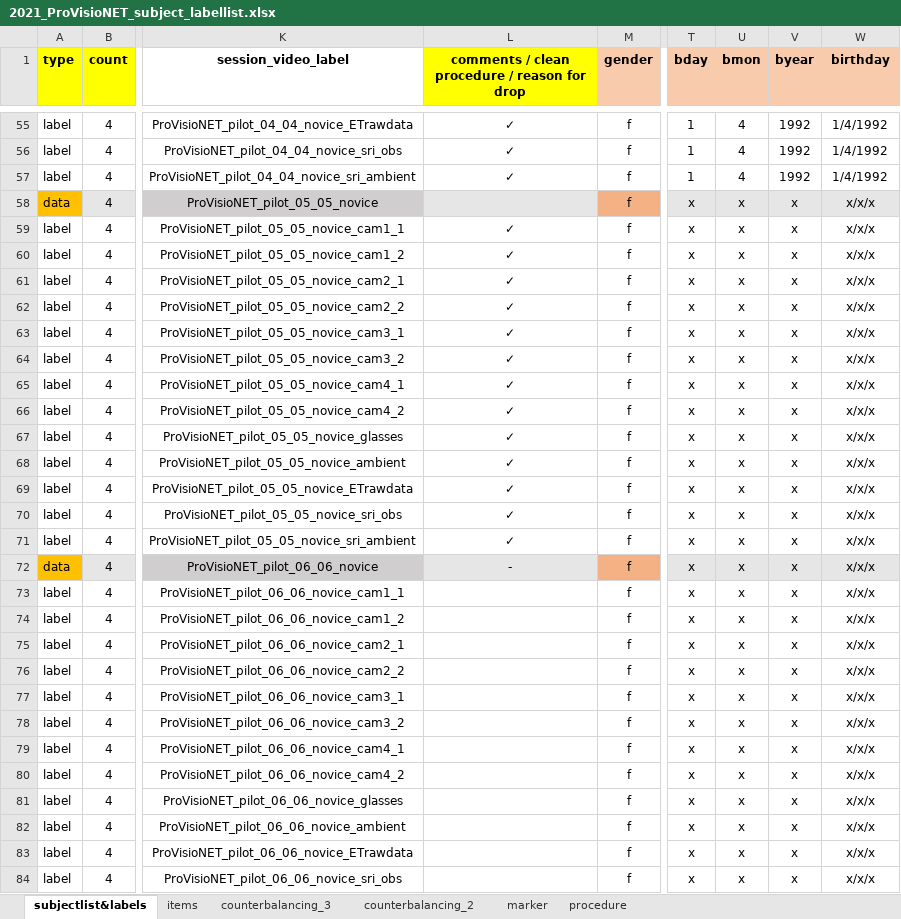
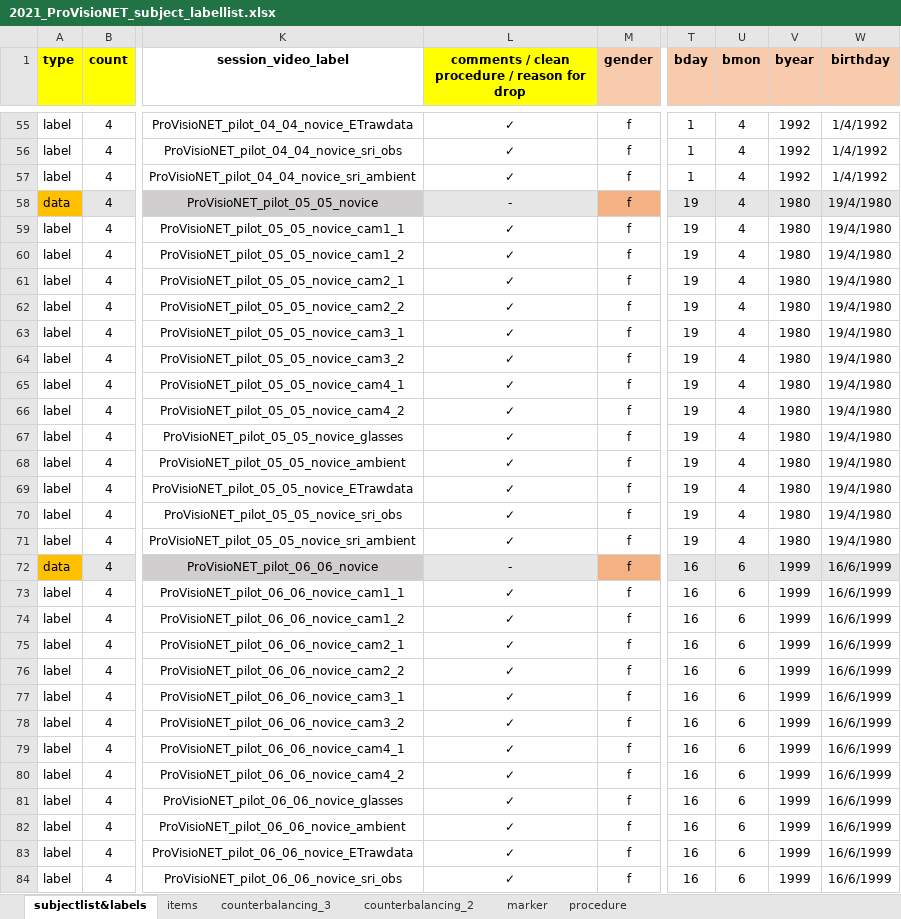
Before and after one commit to ginaamri/Mandy-PhD, an Excel workbook: 01_studies/01_Laborstudie ProVisioNET/2021_ProVisioNET_subject_labellist.xlsx, sheet subjectlist&labels, drawn as a sheet; only a part is shown, gaps mark what is left out; values as stored, in another font and other column widths than the file's, no borders; the diff covers the shown part only; the diff names each change by its address in the sheet, - before the commit and + after, or states it on an @@ line.

Commit message:
Update 2021_ProVisioNET_subject_labellist.xlsx

```diff
--- a/01_studies/01_Laborstudie ProVisioNET/2021_ProVisioNET_subject_labellist.xlsx (sheet subjectlist&labels)
+++ b/01_studies/01_Laborstudie ProVisioNET/2021_ProVisioNET_subject_labellist.xlsx (sheet subjectlist&labels)
-L58: (empty)
+L58: -
-T58:T71 (bday): x
+T58:T71 (bday): 19
-U58:U71 (bmon): x
+U58:U71 (bmon): 4
-V58:V71 (byear): x
+V58:V71 (byear): 1980
-W58:W71 (birthday): x/x/x
+W58:W71 (birthday): 19/4/1980
-T72:T84 (bday): x
+T72:T84 (bday): 16
-U72:U84 (bmon): x
+U72:U84 (bmon): 6
-V72:V84 (byear): x
+V72:V84 (byear): 1999
-W72:W84 (birthday): x/x/x
+W72:W84 (birthday): 16/6/1999
-L73:L84: (empty)
+L73:L84: ✓
```
Also changed, not shown: 5 edited cells elsewhere in this sheet.
